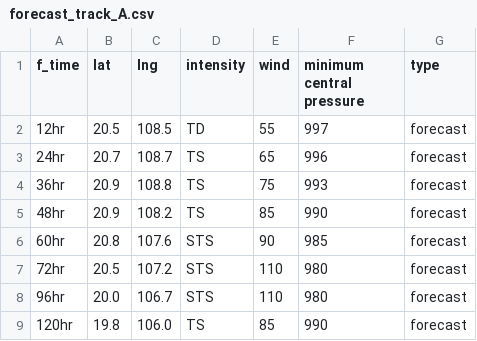
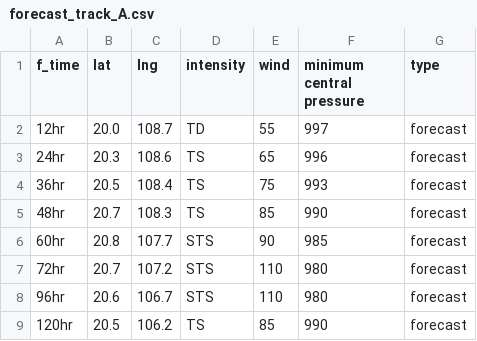
Before and after one commit to zax41006-bot/TC-Track, a CSV file: forecast_track_A.csv, drawn as a sheet.

Commit message:
Update forecast_track_A.csv

```diff
--- a/forecast_track_A.csv
+++ b/forecast_track_A.csv
@@ -1,9 +1,9 @@
 f_time,lat,lng,intensity,wind,minimum central pressure,type
-12hr,20.5,108.5,TD,55,997,forecast
-24hr,20.7,108.7,TS,65,996,forecast
-36hr,20.9,108.8,TS,75,993,forecast
-48hr,20.9,108.2,TS,85,990,forecast
-60hr,20.8,107.6,STS,90,985,forecast
-72hr,20.5,107.2,STS,110,980,forecast
-96hr,20.0,106.7,STS,110,980,forecast
-120hr,19.8,106.0,TS,85,990,forecast
+12hr,20.0,108.7,TD,55,997,forecast
+24hr,20.3,108.6,TS,65,996,forecast
+36hr,20.5,108.4,TS,75,993,forecast
+48hr,20.7,108.3,TS,85,990,forecast
+60hr,20.8,107.7,STS,90,985,forecast
+72hr,20.7,107.2,STS,110,980,forecast
+96hr,20.6,106.7,STS,110,980,forecast
+120hr,20.5,106.2,TS,85,990,forecast
```
